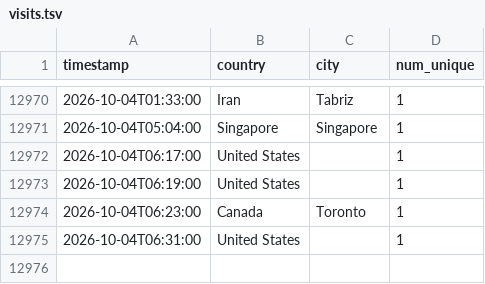
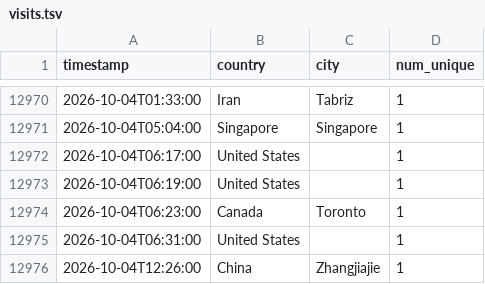
Before and after one commit to michaelsaxon/analytics2map, a TSV file: data/visits.tsv, drawn as a sheet; only a part is shown, gaps mark what is left out.

```diff
--- a/data/visits.tsv
+++ b/data/visits.tsv
@@ -12975 +12975,2 @@ timestamp	country	city	num_unique
 2026-10-04T06:31:00	United States		1
+2026-10-04T12:26:00	China	Zhangjiajie	1
```
Also changed, not shown: 4 other files.
